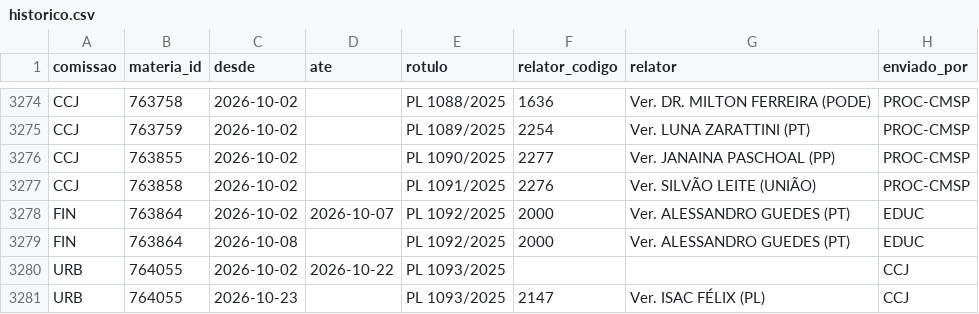
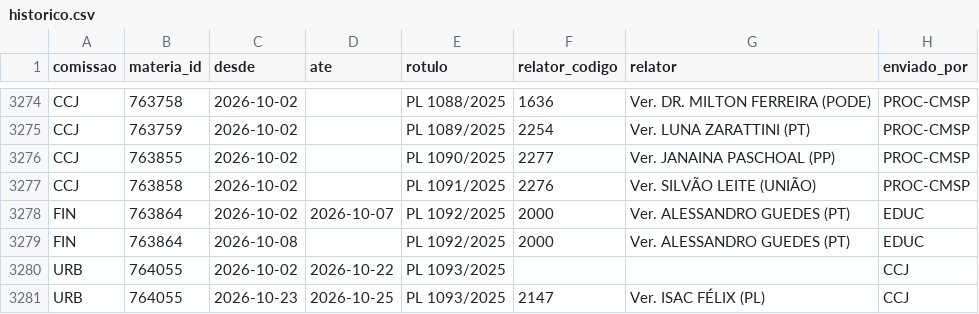
Before and after one commit to prototiposlegisla/comissoes-acervo, a CSV file: dados/historico.csv, drawn as a sheet; only a part is shown, gaps mark what is left out; the diff covers the shown part only; the diff names each change by its address in the sheet, - before the commit and + after, or states it on an @@ line.

```diff
--- a/dados/historico.csv
+++ b/dados/historico.csv
-D3281 (ate): (empty)
+D3281 (ate): 2026-10-25
```
Also changed, not shown: 5 added rows and 7 edited cells elsewhere in this file, dados/acervo.csv, dados/coletas.csv, 1 other file.
